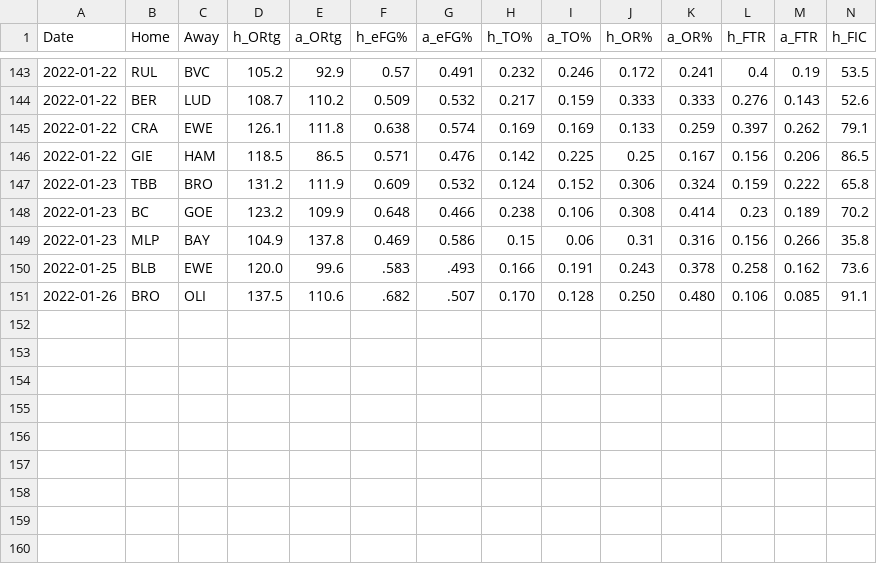
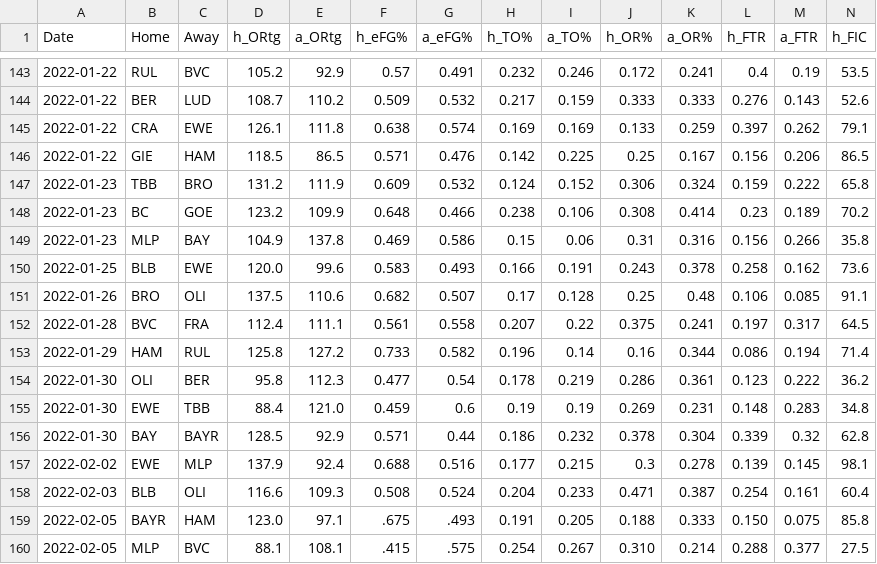
Before and after one commit to jackmitt/intl_basketball, a CSV file: csv_data/Germany/Current Season/gameStats.csv, drawn as a sheet; only a part is shown, gaps mark what is left out; rows hold the shown columns only; the diff names each change by its address in the sheet, - before the commit and + after, or states it on an @@ line.

```diff
--- a/csv_data/Germany/Current Season/gameStats.csv
+++ b/csv_data/Germany/Current Season/gameStats.csv
-F150 (h_eFG%): .583
+F150 (h_eFG%): 0.583
-G150 (a_eFG%): .493
+G150 (a_eFG%): 0.493
-F151 (h_eFG%): .682
+F151 (h_eFG%): 0.682
-G151 (a_eFG%): .507
+G151 (a_eFG%): 0.507
-H151 (h_TO%): 0.170
+H151 (h_TO%): 0.17
-J151 (h_OR%): 0.250
+J151 (h_OR%): 0.25
-K151 (a_OR%): 0.480
+K151 (a_OR%): 0.48
+row 152: 2022-01-28 | BVC | FRA | 112.4 | 111.1 | 0.561 | 0.558 | 0.207 | 0.22 | 0.375 | 0.241 | 0.197 | 0.317 | 64.5
+row 153: 2022-01-29 | HAM | RUL | 125.8 | 127.2 | 0.733 | 0.582 | 0.196 | 0.14 | 0.16 | 0.344 | 0.086 | 0.194 | 71.4
+row 154: 2022-01-30 | OLI | BER | 95.8 | 112.3 | 0.477 | 0.54 | 0.178 | 0.219 | 0.286 | 0.361 | 0.123 | 0.222 | 36.2
+row 155: 2022-01-30 | EWE | TBB | 88.4 | 121.0 | 0.459 | 0.6 | 0.19 | 0.19 | 0.269 | 0.231 | 0.148 | 0.283 | 34.8
+row 156: 2022-01-30 | BAY | BAYR | 128.5 | 92.9 | 0.571 | 0.44 | 0.186 | 0.232 | 0.378 | 0.304 | 0.339 | 0.32 | 62.8
+row 157: 2022-02-02 | EWE | MLP | 137.9 | 92.4 | 0.688 | 0.516 | 0.177 | 0.215 | 0.3 | 0.278 | 0.139 | 0.145 | 98.1
+row 158: 2022-02-03 | BLB | OLI | 116.6 | 109.3 | 0.508 | 0.524 | 0.204 | 0.233 | 0.471 | 0.387 | 0.254 | 0.161 | 60.4
+row 159: 2022-02-05 | BAYR | HAM | 123.0 | 97.1 | .675 | .493 | 0.191 | 0.205 | 0.188 | 0.333 | 0.150 | 0.075 | 85.8
+row 160: 2022-02-05 | MLP | BVC | 88.1 | 108.1 | .415 | .575 | 0.254 | 0.267 | 0.310 | 0.214 | 0.288 | 0.377 | 27.5
```
Also changed, not shown: csv_data/France2/Current Season/gameStats.csv, csv_data/Germany2/Current Season/gameStats.csv, 8 other files.
